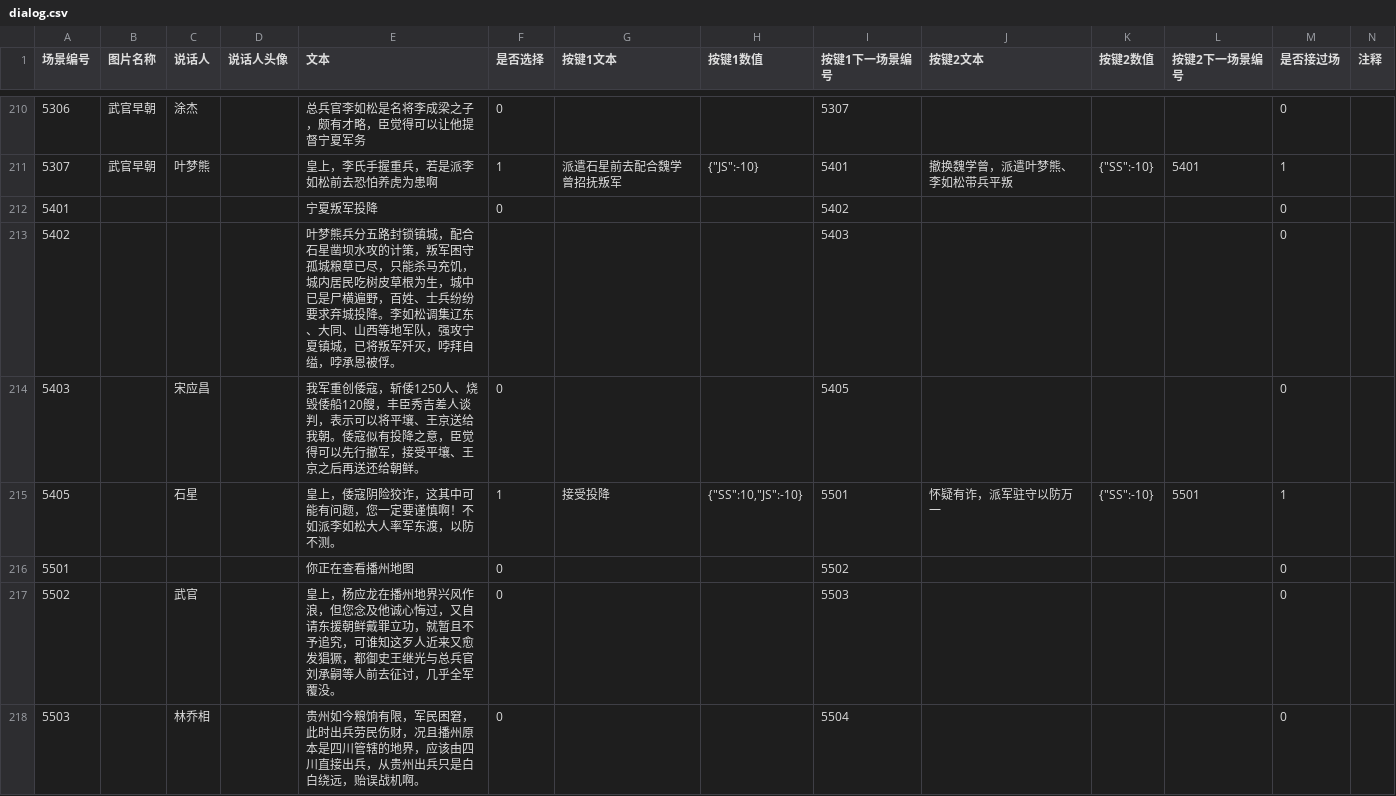
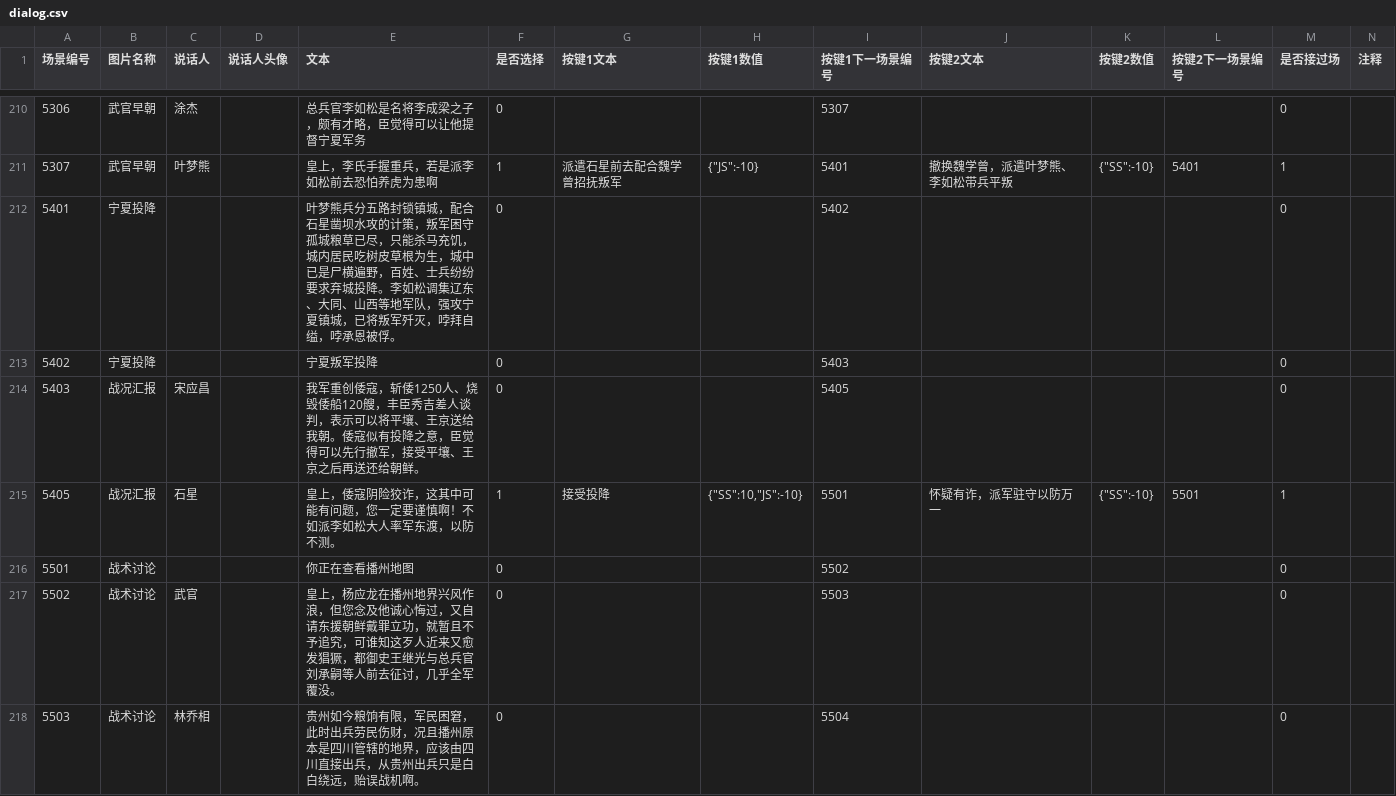
Before and after one commit to wangrunji0408/WanZheBiDong, a CSV file: assets/Data/dialog.csv, drawn as a sheet; only a part is shown, gaps mark what is left out; the diff covers the shown part only; the diff names each change by its address in the sheet, - before the commit and + after, or states it on an @@ line.

```diff
--- a/assets/Data/dialog.csv
+++ b/assets/Data/dialog.csv
-B212:B213 (图片名称): (empty)
+B212:B213 (图片名称): 宁夏投降
-E212 (文本): 宁夏叛军投降
+E212 (文本): 叶梦熊兵分五路封锁镇城，配合石星凿坝水攻的计策，叛军困守孤城粮草已尽，只能杀马充饥，城内居民吃树皮草根为生，城中已是尸横遍野，百姓、士兵纷纷要求弃城投降。李如松调集辽东、大同、山西等地军队，强攻宁夏镇城，已将叛军歼灭，哱拜自缢，哱承恩被俘。
-E213 (文本): 叶梦熊兵分五路封锁镇城，配合石星凿坝水攻的计策，叛军困守孤城粮草已尽，只能杀马充饥，城内居民吃树皮草根为生，城中已是尸横遍野，百姓、士兵纷纷要求弃城投降。李如松调集辽东、大同、山西等地军队，强攻宁夏镇城，已将叛军歼灭，哱拜自缢，哱承恩被俘。
+E213 (文本): 宁夏叛军投降
-F213 (是否选择): (empty)
+F213 (是否选择): 0
-B214:B215 (图片名称): (empty)
+B214:B215 (图片名称): 战况汇报
-B216:B218 (图片名称): (empty)
+B216:B218 (图片名称): 战术讨论
```
Also changed, not shown: 6 added rows and 42 edited cells elsewhere in this file, 18 other files.
